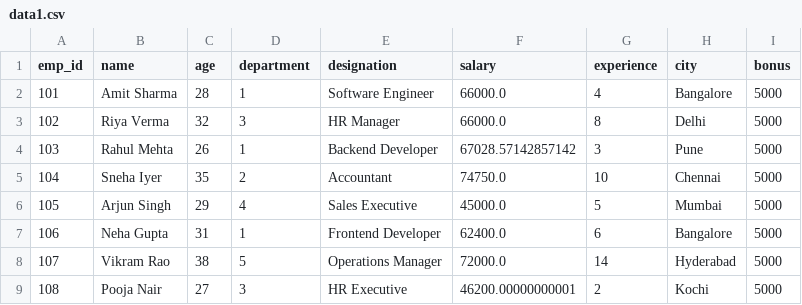
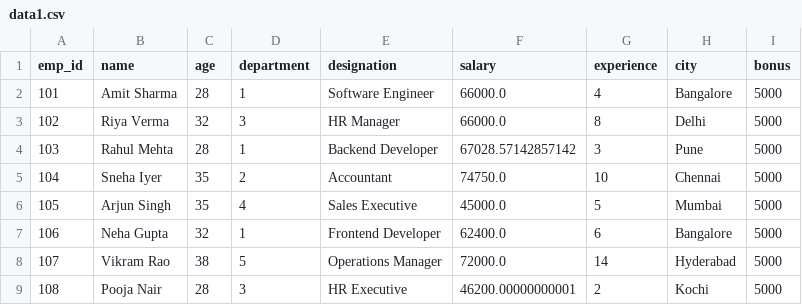
Before and after one commit to ihashetty/MachineLearningWorkSpace, a CSV file: ML day2/data1.csv, drawn as a sheet.

```diff
--- a/ML day2/data1.csv
+++ b/ML day2/data1.csv
@@ -3,7 +3,7 @@ emp_id,name,age,department,designation,salary,experience,city,bonus
 102,Riya Verma,32,3,HR Manager,66000.0,8,Delhi,5000
-103,Rahul Mehta,26,1,Backend Developer,67028.57142857142,3,Pune,5000
+103,Rahul Mehta,28,1,Backend Developer,67028.57142857142,3,Pune,5000
 104,Sneha Iyer,35,2,Accountant,74750.0,10,Chennai,5000
-105,Arjun Singh,29,4,Sales Executive,45000.0,5,Mumbai,5000
-106,Neha Gupta,31,1,Frontend Developer,62400.0,6,Bangalore,5000
+105,Arjun Singh,35,4,Sales Executive,45000.0,5,Mumbai,5000
+106,Neha Gupta,32,1,Frontend Developer,62400.0,6,Bangalore,5000
 107,Vikram Rao,38,5,Operations Manager,72000.0,14,Hyderabad,5000
-108,Pooja Nair,27,3,HR Executive,46200.00000000001,2,Kochi,5000
+108,Pooja Nair,28,3,HR Executive,46200.00000000001,2,Kochi,5000
```
Also changed, not shown: 1 other file.
